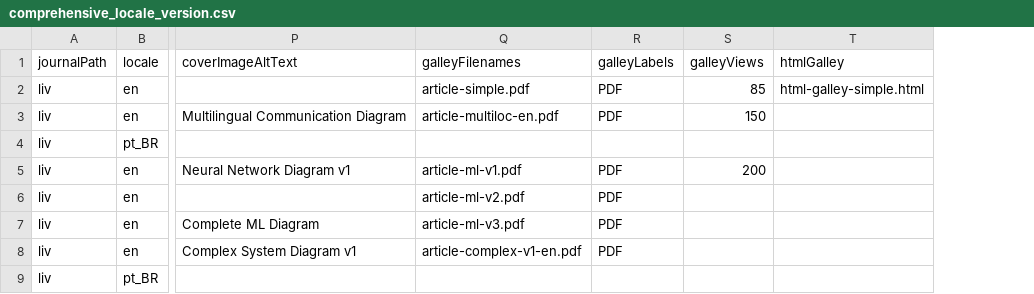
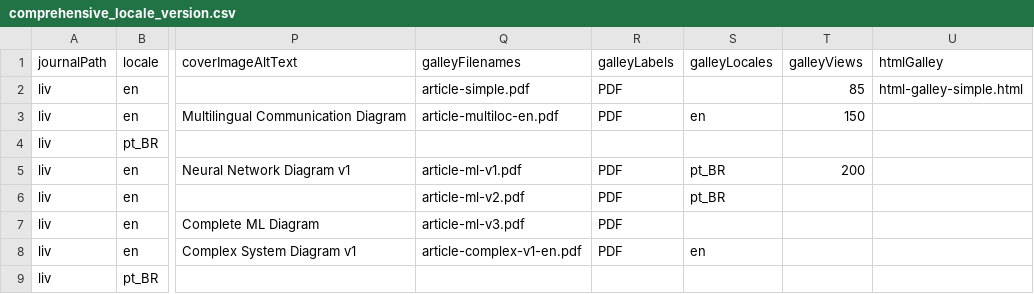
Before and after one commit to Godoy0722/ojs_csv_importexport, a CSV file: examples/issues/comprehensive_locale_version.csv, drawn as a sheet; only a part is shown, gaps mark what is left out; the diff names each change by its address in the sheet, - before the commit and + after, or states it on an @@ line.

Commit message:
Add an optional galleyLocales column so each galley can use a supported locale other than the article locale, and take the context name in import errors from context.context instead of a hardcoded Journal string.

```diff
--- a/examples/issues/comprehensive_locale_version.csv
+++ b/examples/issues/comprehensive_locale_version.csv
+column S (galleyLocales), rows 3-8: en |  | pt_BR | pt_BR |  | en
```
Also changed, not shown: examples/issues/issues_example.csv, examples/issues/multi_version_issues.csv, 7 other files.
